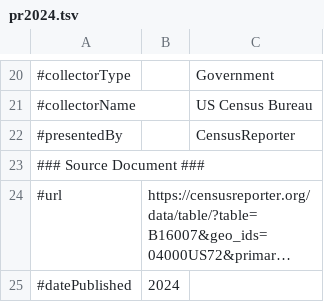
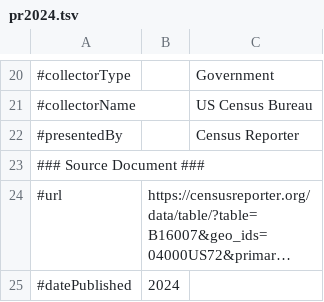
Before and after one commit to Translation-Commons/lang-nav, a TSV file: public/data/census/official/pr2024.tsv, drawn as a sheet; only a part is shown, gaps mark what is left out; long unchanged cells end in ….

```diff
--- a/public/data/census/official/pr2024.tsv
+++ b/public/data/census/official/pr2024.tsv
@@ -21,3 +21,3 @@
 #collectorName		US Census Bureau
-#presentedBy		CensusReporter
+#presentedBy		Census Reporter
 ### Source Document ###		
```
Also changed, not shown: public/data/census/official/mt2021.tsv, public/data/census/official/sv2024.tsv, 4 other files.
